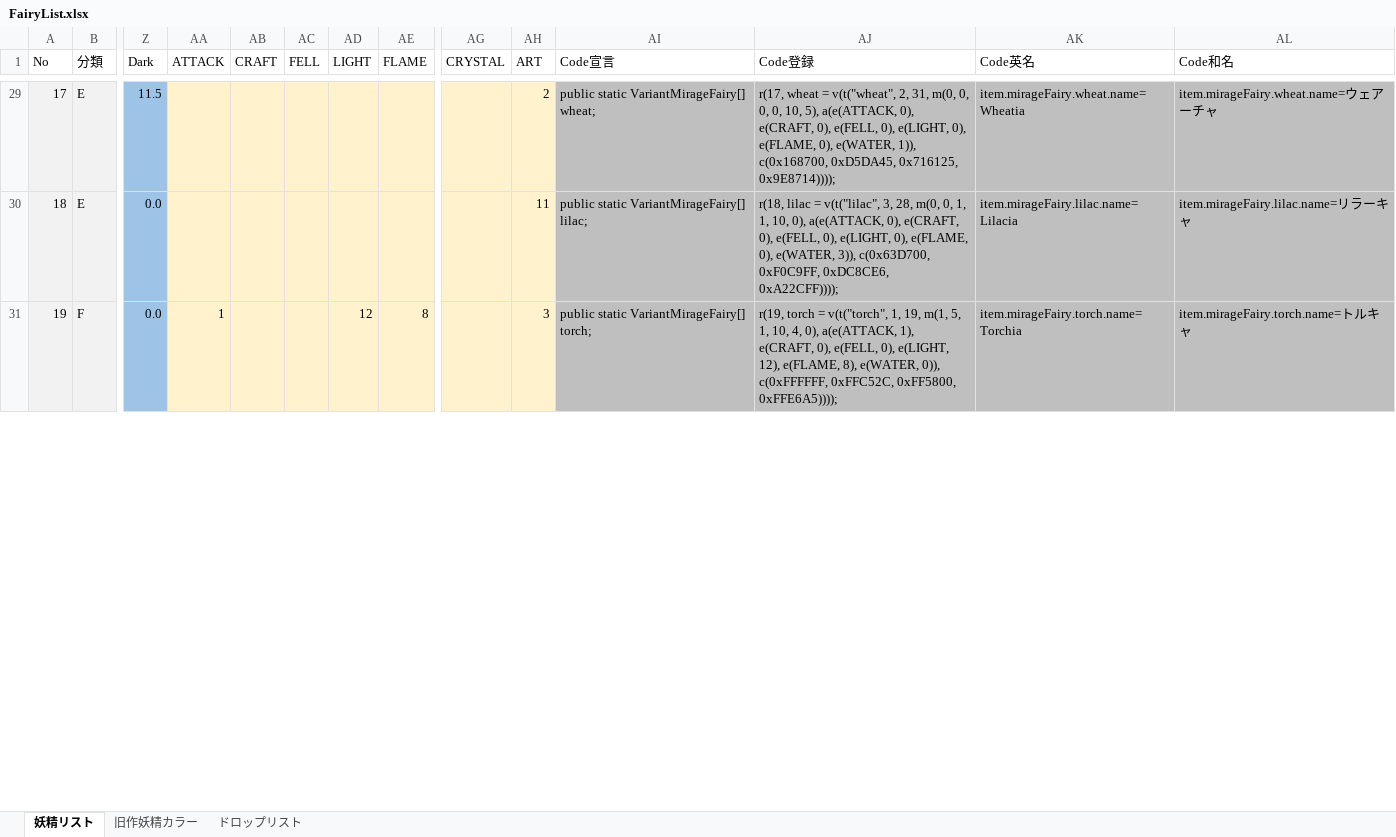
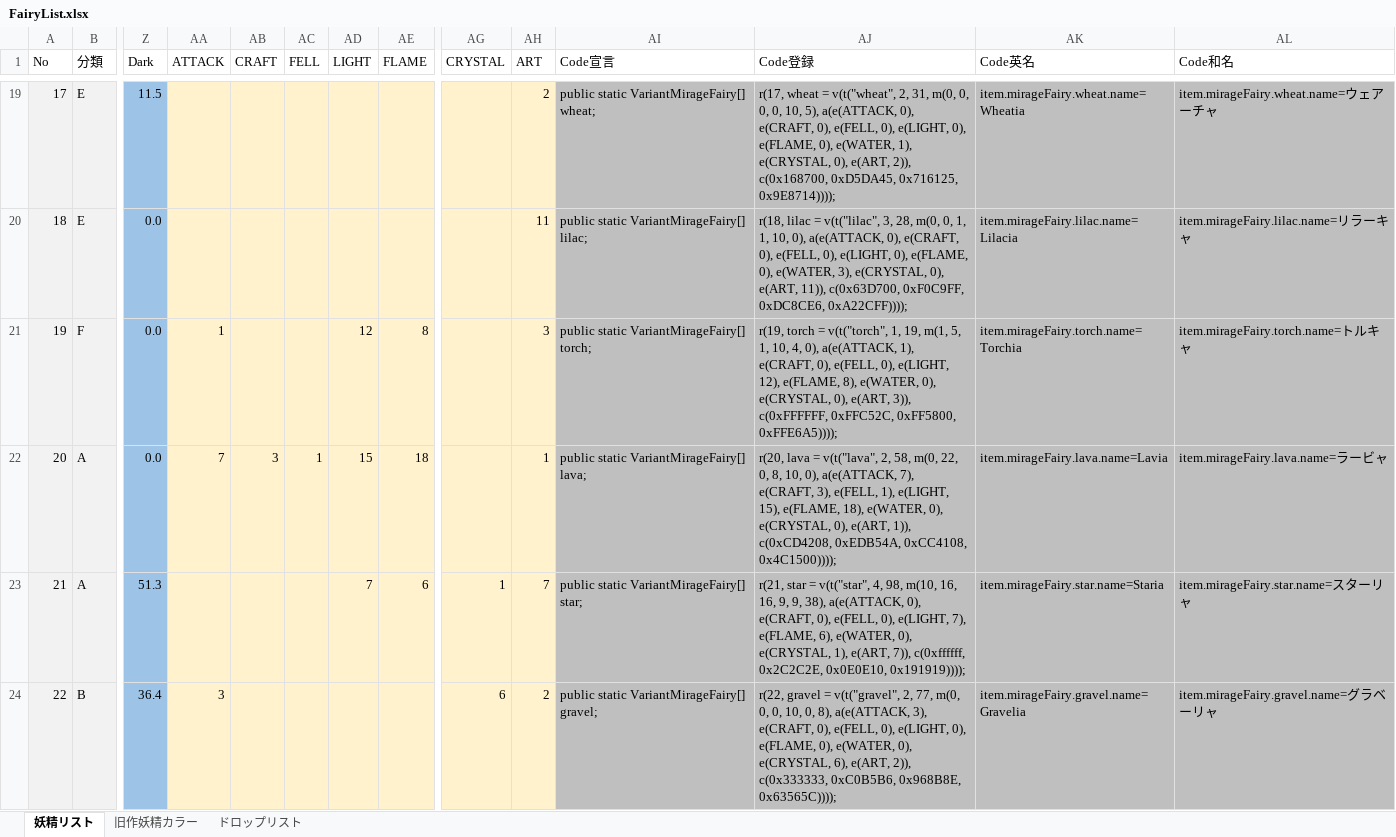
Before and after one commit to MirageFairy/MirageFairy2019, an Excel workbook: FairyList.xlsx, sheet 妖精リスト, drawn as a sheet; only a part is shown, gaps mark what is left out; values as stored, in another font and other column widths than the file's, no borders; table styles not drawn; addresses are those after the commit; rows hold the shown columns only; the diff covers the shown part only; the diff names each change by its address in the sheet, - before the commit and + after, or states it on an @@ line.

```diff
--- a/FairyList.xlsx (sheet 妖精リスト)
+++ b/FairyList.xlsx (sheet 妖精リスト)
-AJ19 (Code登録): …0), e(WATER, 1)), c(0x168700, 0xD5DA45,…
+AJ19 (Code登録): …0), e(WATER, 1), e(CRYSTAL, 0), e(ART, 2)), c(0x168700, 0xD5DA45,…
-AJ20 (Code登録): …0), e(WATER, 3)), c(0x63D700, 0xF0C9FF,…
+AJ20 (Code登録): …0), e(WATER, 3), e(CRYSTAL, 0), e(ART, 11)), c(0x63D700, 0xF0C9FF,…
-AJ21 (Code登録): …8), e(WATER, 0)), c(0xFFFFFF, 0xFFC52C,…
+AJ21 (Code登録): …8), e(WATER, 0), e(CRYSTAL, 0), e(ART, 3)), c(0xFFFFFF, 0xFFC52C,…
+row 22: 20 | A | 0.0 | 7 | 3 | 1 | 15 | 18 |  | 1 | public static VariantMirageFairy[] lava; | r(20, lava = v(t("lava", 2, 58, m(0, 22, 0, 8, 10, 0), a(e(ATTACK, 7), e(CRAFT, 3), e(FELL, 1), e(LIGHT, 15), e(FLAME, 18), e(WATER, 0), e(CRYSTAL, 0), e(ART, 1)), c(0xCD4208, 0xEDB54A, 0xCC4108, 0x4C1500)))); | item.mirageFairy.lava.name=Lavia | item.mirageFairy.lava.name=ラービャ
+row 23: 21 | A | 51.3 |  |  |  | 7 | 6 | 1 | 7 | public static VariantMirageFairy[] star; | r(21, star = v(t("star", 4, 98, m(10, 16, 16, 9, 9, 38), a(e(ATTACK, 0), e(CRAFT, 0), e(FELL, 0), e(LIGHT, 7), e(FLAME, 6), e(WATER, 0), e(CRYSTAL, 1), e(ART, 7)), c(0xffffff, 0x2C2C2E, 0x0E0E10, 0x191919)))); | item.mirageFairy.star.name=Staria | item.mirageFairy.star.name=スターリャ
+row 24: 22 | B | 36.4 | 3 |  |  |  |  | 6 | 2 | public static VariantMirageFairy[] gravel; | r(22, gravel = v(t("gravel", 2, 77, m(0, 0, 0, 10, 0, 8), a(e(ATTACK, 3), e(CRAFT, 0), e(FELL, 0), e(LIGHT, 0), e(FLAME, 0), e(WATER, 0), e(CRYSTAL, 6), e(ART, 2)), c(0x333333, 0xC0B5B6, 0x968B8E, 0x63565C)))); | item.mirageFairy.gravel.name=Gravelia | item.mirageFairy.gravel.name=グラベーリャ
```
Also changed, not shown: 10 added rows, 13 removed rows and 24 edited cells elsewhere in this sheet, formulas that keep their value.
